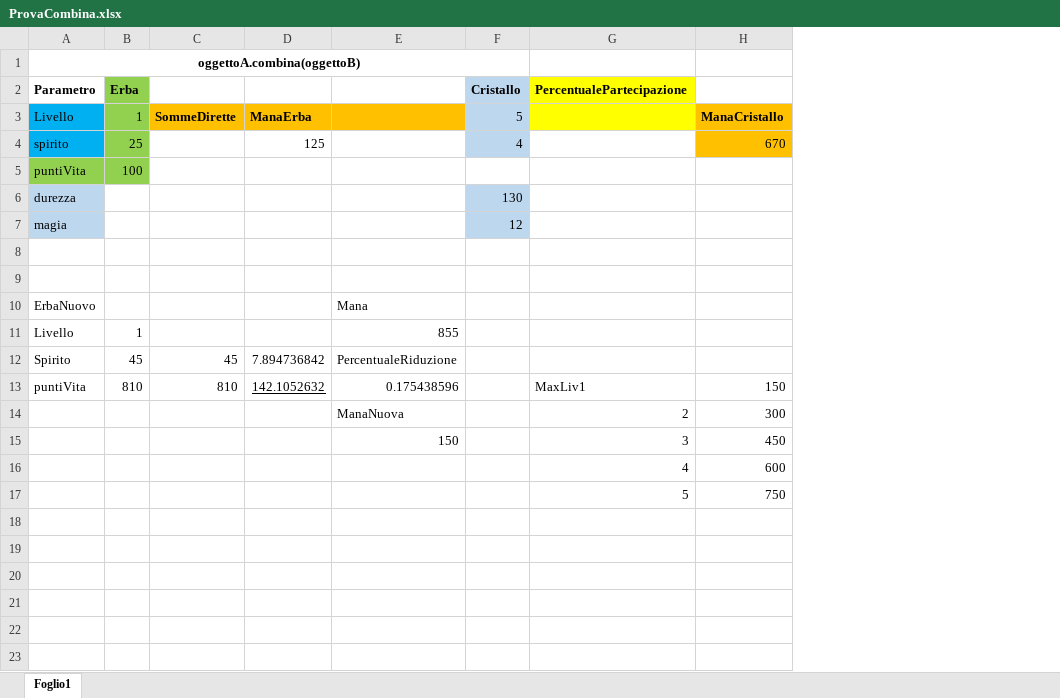
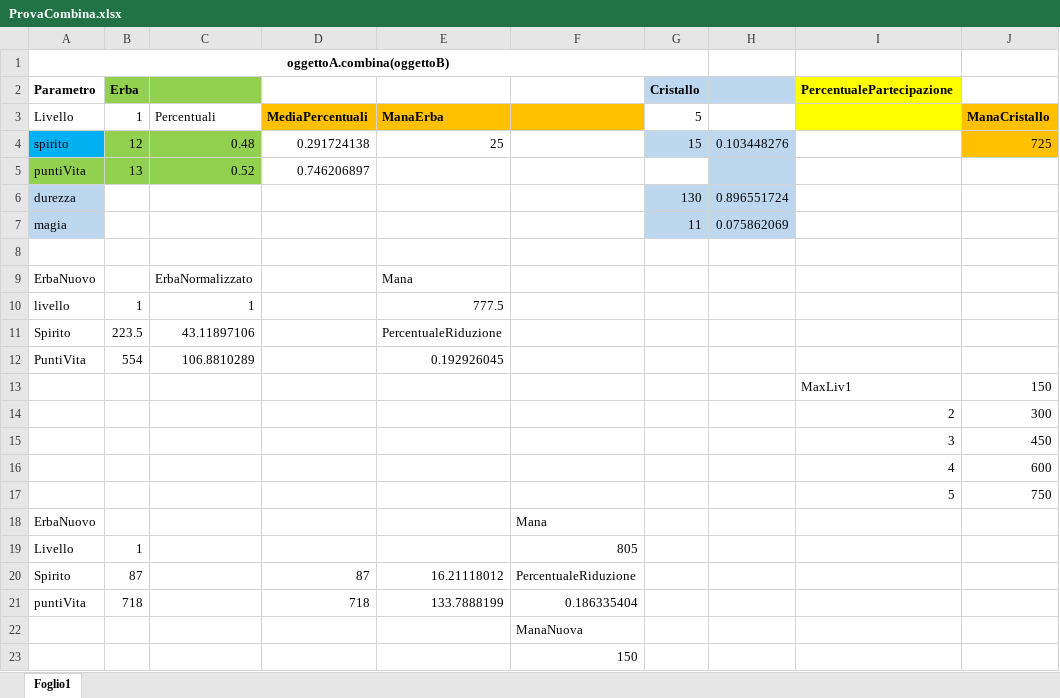
Before and after one commit to MirkoGibin/KalkRpg_oop_project, an Excel workbook: ProvaCombina.xlsx, sheet Foglio1, drawn as a sheet; values as stored, in another font and other column widths than the file's, no borders; removed rows and columns are numbered as before the commit, all else as after; the diff names each change by its address in the sheet, - before the commit and + after, or states it on an @@ line.

Commit message:
Sistemata gerarchia con parametri livello e rarita a parte

```diff
--- a/ProvaCombina.xlsx (sheet Foglio1)
+++ b/ProvaCombina.xlsx (sheet Foglio1)
-column C, row 3: SommeDirette; row 12: 45
-column D, row 3: ManaErba; row 12: 7.894736842
+column C, row 3: Percentuali; rows 5-11: 0.52 |  |  |  | ErbaNormalizzato | 1 | 43.11897106
+column D, row 3: MediaPercentuali; row 5: 0.746206897
+column E, row 3: ManaErba; rows 9-11: Mana | 777.5 | PercentualeRiduzione
+column H, rows 6-7: 0.896551724 | 0.075862069
-A3 fill: #00B0F0
+A3 fill: none
-B3 fill: #92D050
+B3 fill: none
-G3 fill: #BDD7EE
+G3 fill: none
-row 4: spirito | 25 |  | 125 |  | 4 |  | 670
+row 4: spirito | 12 | 0.48 | 0.291724138 | 25 |  | 15 | 0.103448276 |  | 725
-B5 (Erba): 100
+B5 (Erba): 13
-G7 (Cristallo): 12
+G7 (Cristallo): 11
-row 9: (empty)
-F9: Mana
+F9: (empty)
-A10 (Parametro): Livello
+A10 (Parametro): livello
-F10: 855
+F10: (empty)
-B11 (Erba): 45
+B11 (Erba): 223.5
-F11: PercentualeRiduzione
+F11: (empty)
-row 13: puntiVita | 810 | 810 | 142.1052632 | 0.175438596 |  | MaxLiv1 | 150
+row 12: PuntiVita | 554 | 106.8810289 |  | 0.192926045
+row 13:  |  |  |  |  |  |  |  | MaxLiv1 | 150
-F14: ManaNuova
+F14: (empty)
-F15: 150
+F15: (empty)
+row 18: ErbaNuovo |  |  |  |  | Mana
+row 19: Livello | 1 |  |  |  | 805
+row 20: Spirito | 87 |  | 87 | 16.21118012 | PercentualeRiduzione
+row 21: puntiVita | 718 |  | 718 | 133.7888199 | 0.186335404
+row 22:  |  |  |  |  | ManaNuova
+row 23:  |  |  |  |  | 150
```
Also changed, not shown: formulas that keep their value, 1 other file.
